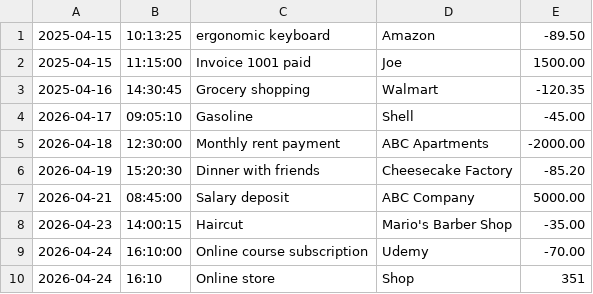
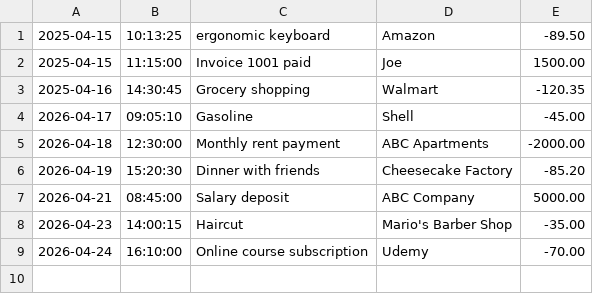
Before and after one commit to RickelviC/ledger-app, a CSV file: transactions.csv, drawn as a sheet; the diff names each change by its address in the sheet, - before the commit and + after, or states it on an @@ line.

```diff
--- a/transactions.csv
+++ b/transactions.csv
-row 10: 2026-04-24 | 16:10 | Online store | Shop | 351
```
Also changed, not shown: 1 other file.
